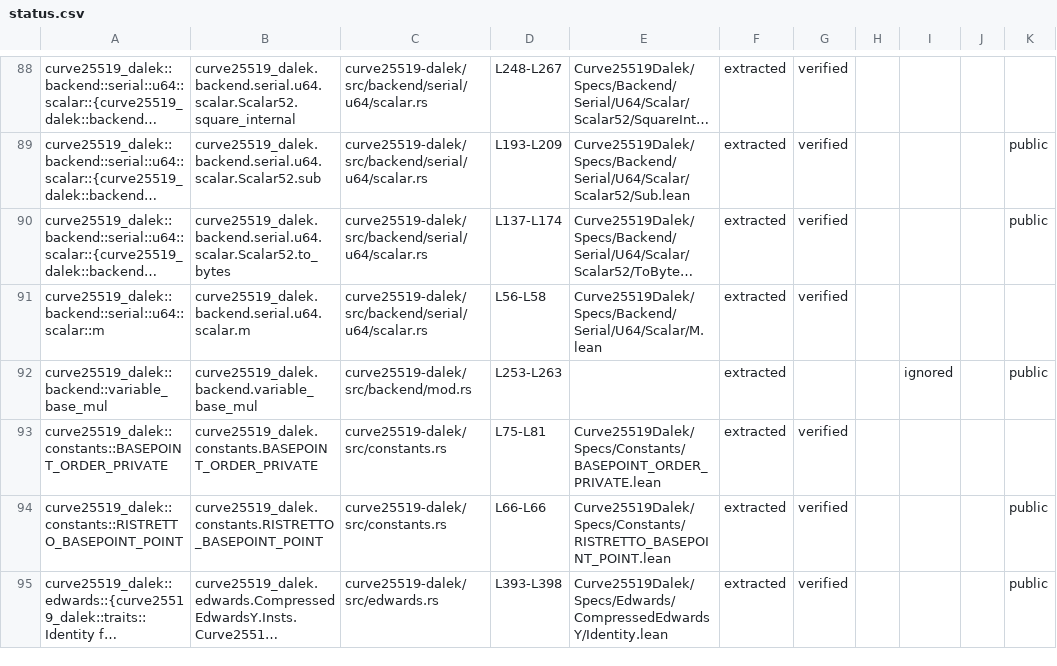
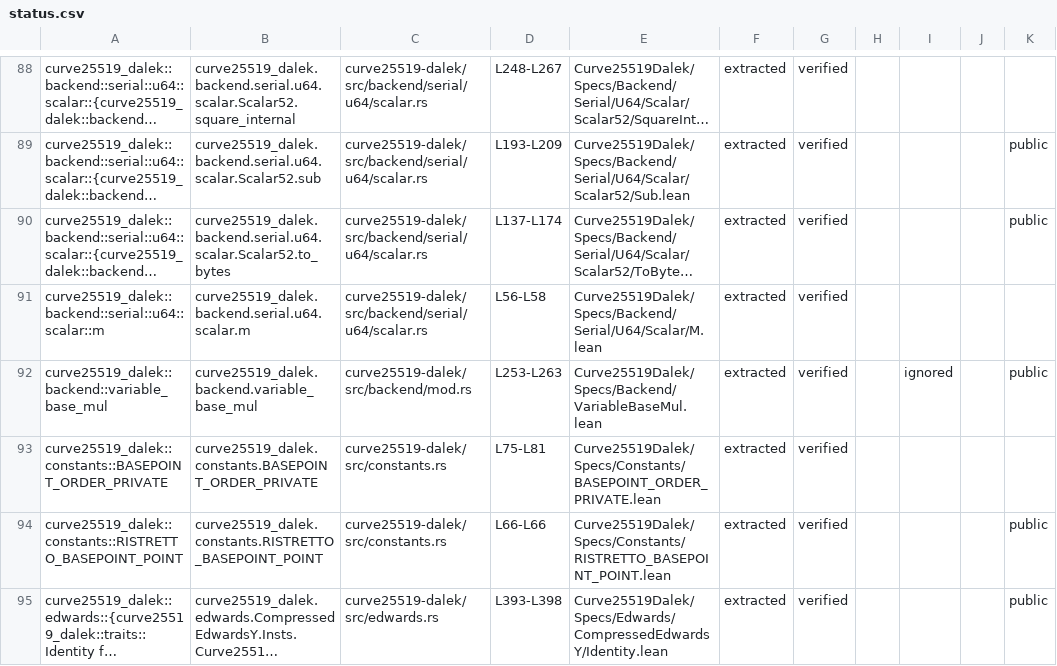
Before and after one commit to truonghoangle/curve25519-dalek-lean-verify, a CSV file: status.csv, drawn as a sheet; only a part is shown, gaps mark what is left out; long unchanged cells end in …; the diff names each change by its address in the sheet, - before the commit and + after, or states it on an @@ line.

```diff
--- a/status.csv
+++ b/status.csv
-E92: (empty)
+E92: Curve25519Dalek/Specs/Backend/VariableBaseMul.lean
-G92: (empty)
+G92: verified
```
Also changed, not shown: 1 other file.
